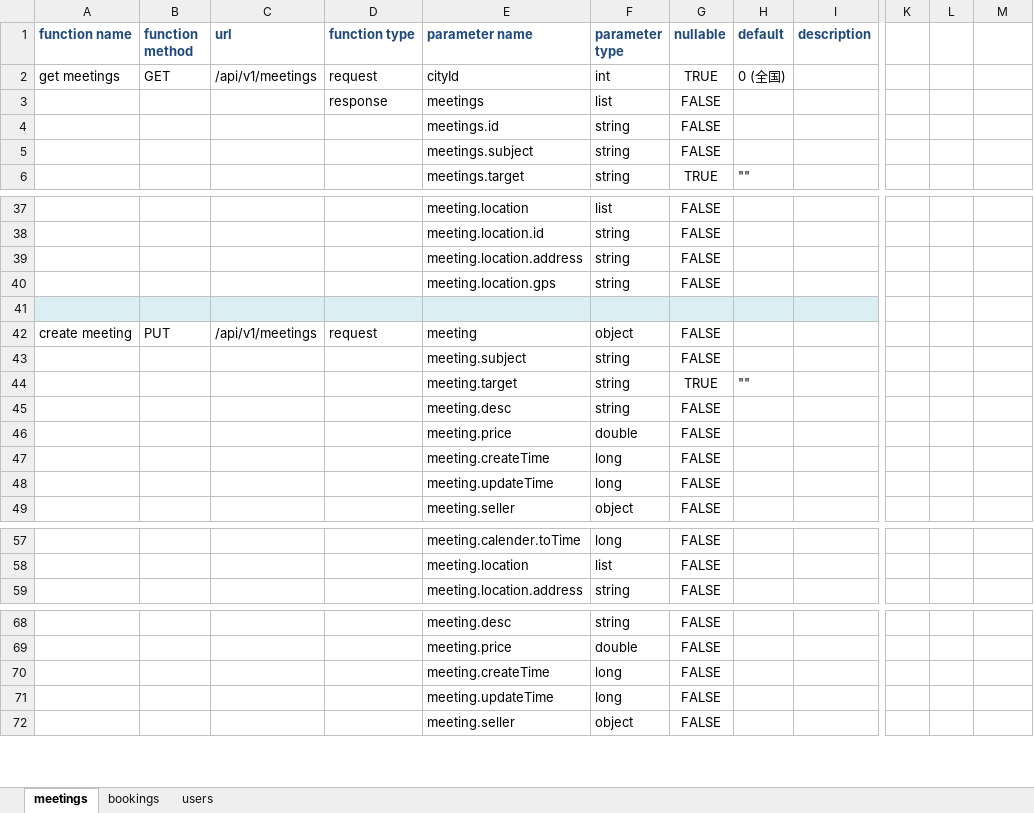
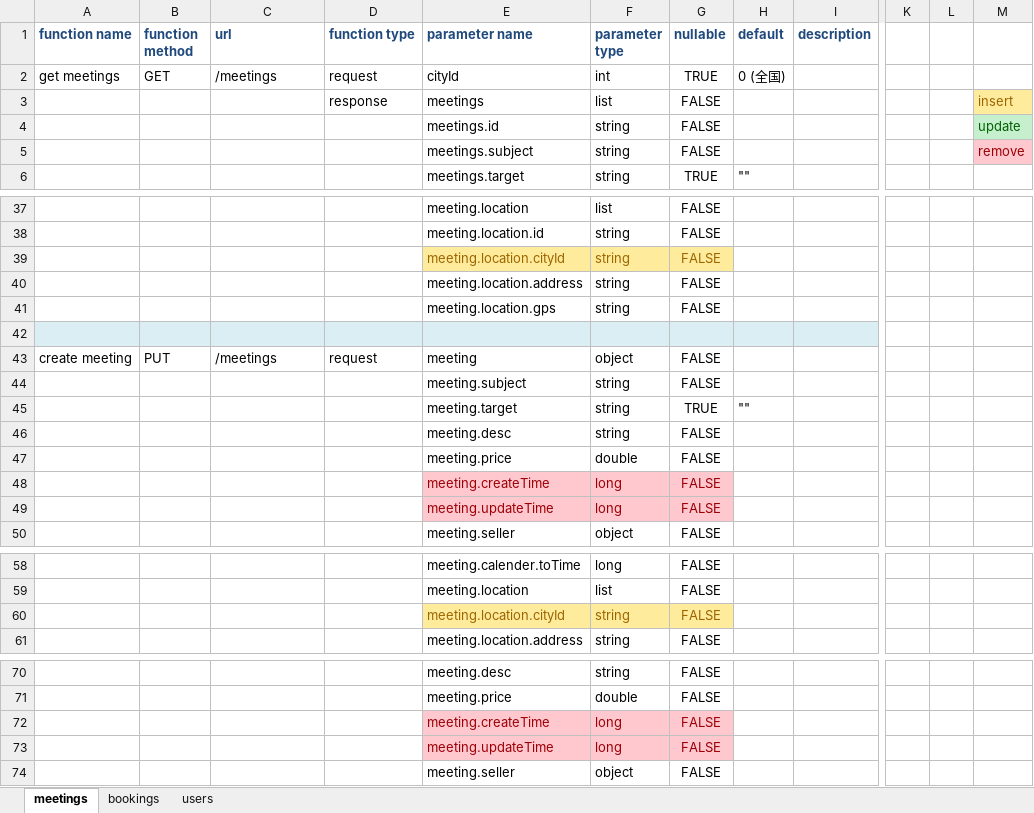
Before and after one commit to jasoncao/onion-ring, an Excel workbook: doc/interface/onion-api.xlsx, sheet meetings, drawn as a sheet; only a part is shown, gaps mark what is left out; values as stored, in another font and other column widths than the file's, no borders; addresses are those after the commit; rows hold the shown columns only; the diff covers the shown part only; the diff names each change by its address in the sheet, - before the commit and + after, or states it on an @@ line.

Commit message:
update doc

```diff
--- a/doc/interface/onion-api.xlsx (sheet meetings)
+++ b/doc/interface/onion-api.xlsx (sheet meetings)
-C2 (url): /api/v1/meetings
+C2 (url): /meetings
-M3: (empty)
+M3: insert
-M3 fill: none
+M3 fill: #FFEB9C
-M4: (empty)
+M4: update
-M4 fill: none
+M4 fill: #C6EFCE
-M5: (empty)
+M5: remove
-M5 fill: none
+M5 fill: #FFC7CE
+row 39:  |  |  |  | meeting.location.cityId | string | FALSE
-C43 (url): /api/v1/meetings
+C43 (url): /meetings
@@ E48:G49 fill: none → #FFC7CE, text colour: black → #9C0006 @@
+row 60:  |  |  |  | meeting.location.cityId | string | FALSE
@@ E72:G73 fill: none → #FFC7CE, text colour: black → #9C0006 @@
```
Also changed, not shown: 3 edited cells elsewhere in this sheet.
